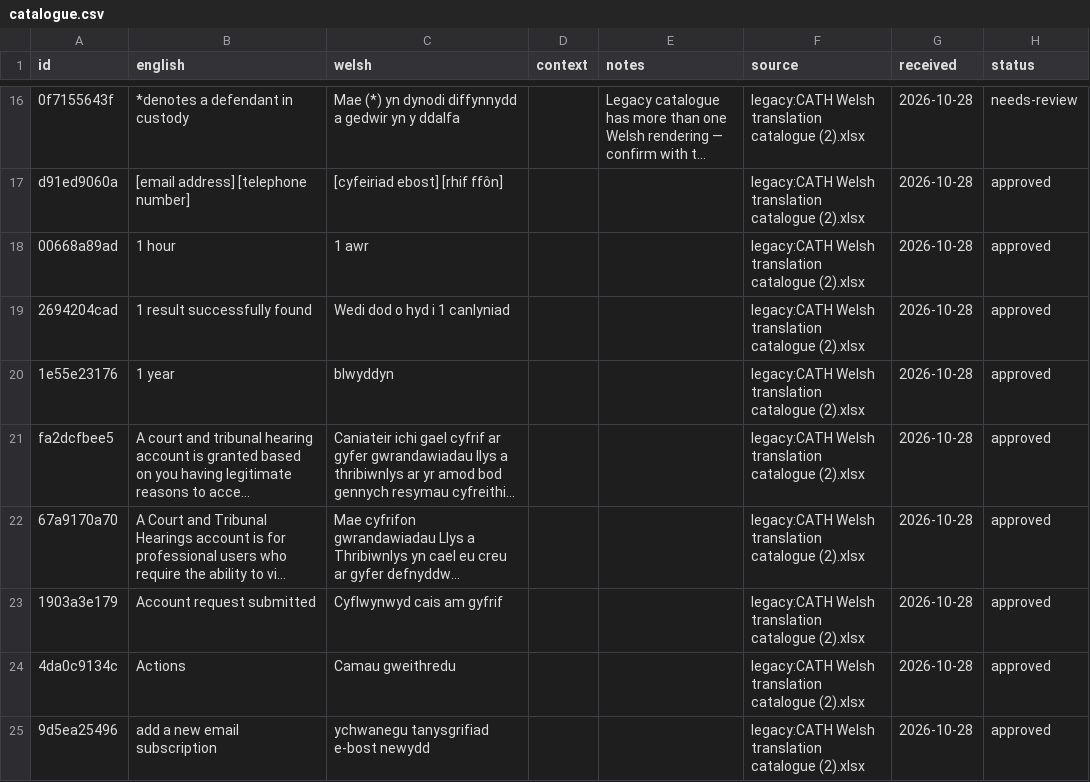
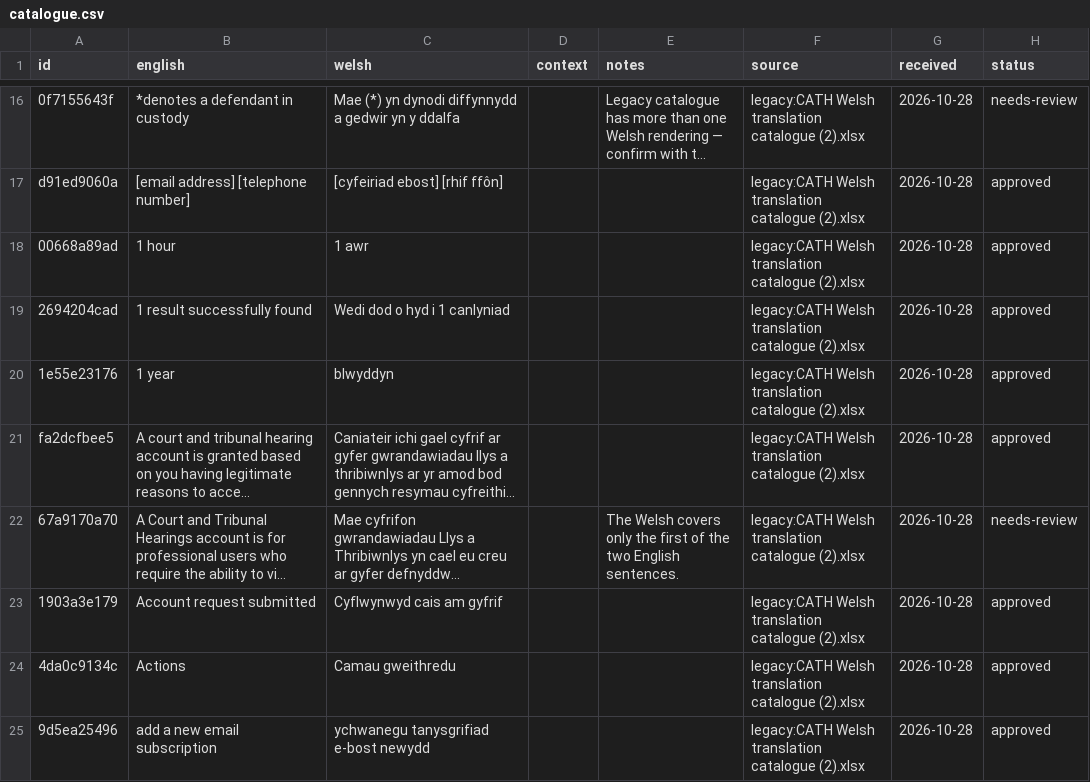
Before and after one commit to hmcts/cath-service, a CSV file: welsh/catalogue.csv, drawn as a sheet; only a part is shown, gaps mark what is left out; long unchanged cells end in …; the diff covers the shown part only; the diff names each change by its address in the sheet, - before the commit and + after, or states it on an @@ line.

```diff
--- a/welsh/catalogue.csv
+++ b/welsh/catalogue.csv
-E22 (notes): (empty)
+E22 (notes): The Welsh covers only the first of the two English sentences.
-H22 (status): approved
+H22 (status): needs-review
```
Also changed, not shown: 14 edited cells elsewhere in this file, 2 other files.
